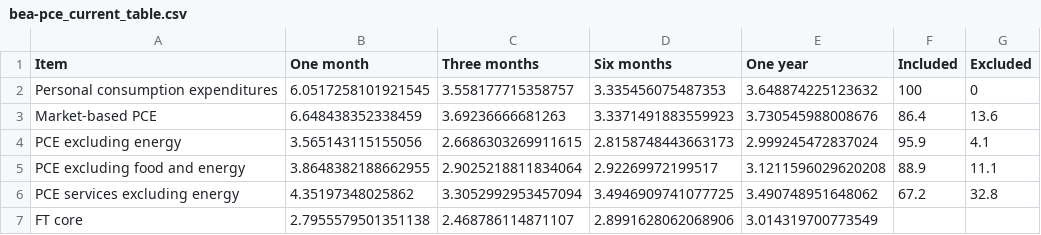
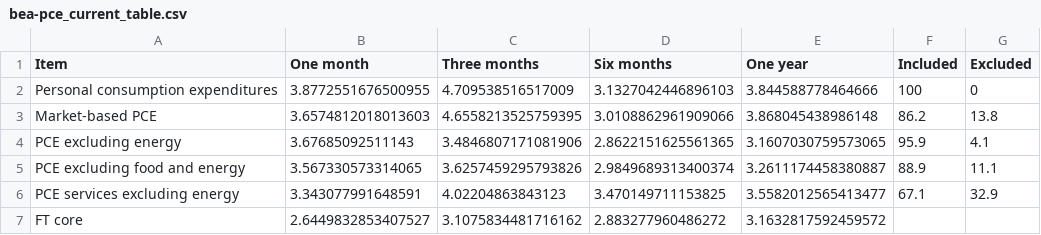
Before and after one commit to jhsuss/ft-monetary-policy-radar, a CSV file: data/bea-pce_current_table.csv, drawn as a sheet.

Commit message:
updated US PCE current month change

```diff
--- a/data/bea-pce_current_table.csv
+++ b/data/bea-pce_current_table.csv
@@ -1,7 +1,7 @@
 Item,One month,Three months,Six months,One year,Included,Excluded
-Personal consumption expenditures,6.0517258101921545,3.558177715358757,3.335456075487353,3.648874225123632,100,0
-Market-based PCE,6.648438352338459,3.69236666681263,3.3371491883559923,3.730545988008676,86.4,13.6
-PCE excluding energy,3.565143115155056,2.6686303269911615,2.8158748443663173,2.999245472837024,95.9,4.1
-PCE excluding food and energy,3.8648382188662955,2.9025218811834064,2.92269972199517,3.1211596029620208,88.9,11.1
-PCE services excluding energy,4.35197348025862,3.3052992953457094,3.4946909741077725,3.490748951648062,67.2,32.8
-FT core,2.7955579501351138,2.468786114871107,2.8991628062068906,3.014319700773549,,
+Personal consumption expenditures,3.8772551676500955,4.709538516517009,3.1327042446896103,3.844588778464666,100,0
+Market-based PCE,3.6574812018013603,4.6558213525759395,3.0108862961909066,3.868045438986148,86.2,13.8
+PCE excluding energy,3.67685092511143,3.4846807171081906,2.8622151625561365,3.1607030759573065,95.9,4.1
+PCE excluding food and energy,3.567330573314065,3.6257459295793826,2.9849689313400374,3.2611174458380887,88.9,11.1
+PCE services excluding energy,3.343077991648591,4.02204863843123,3.470149711153825,3.5582012565413477,67.1,32.9
+FT core,2.6449832853407527,3.1075834481716162,2.883277960486272,3.1632817592459572,,
```
